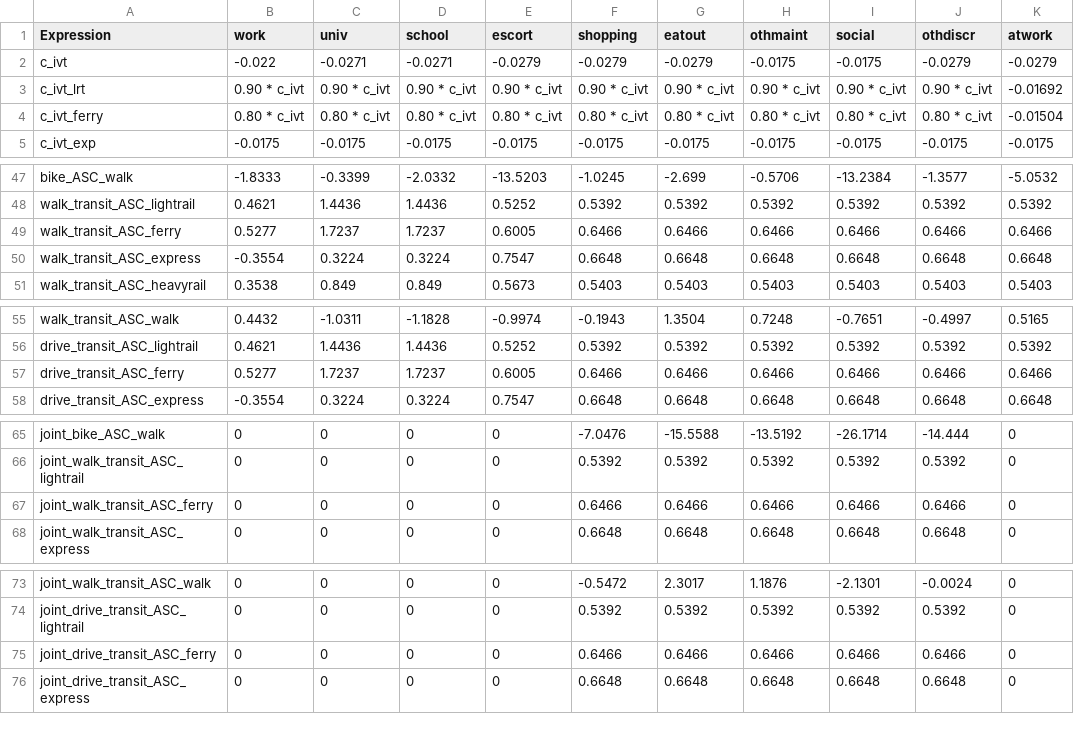
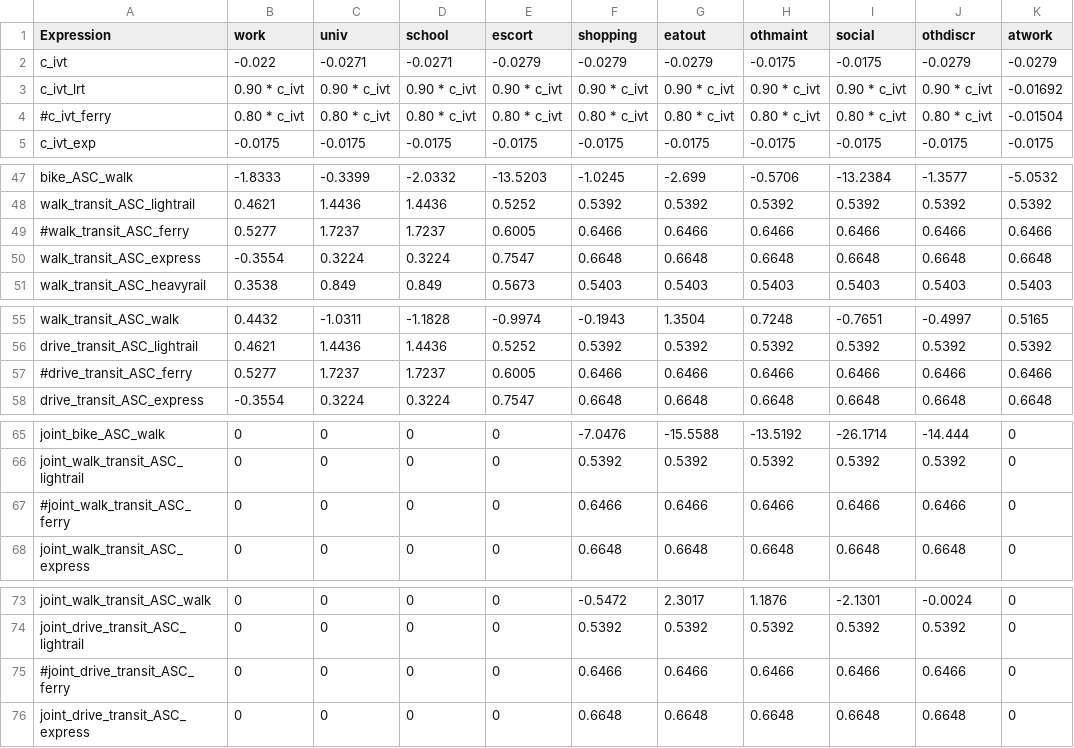
Before and after one commit to byu-transpolab/WFRC_asim, a CSV file: example/configs/trip_mode_choice_coeffs.csv, drawn as a sheet; only a part is shown, gaps mark what is left out.

```diff
--- a/example/configs/trip_mode_choice_coeffs.csv
+++ b/example/configs/trip_mode_choice_coeffs.csv
@@ -3,3 +3,3 @@ c_ivt,-0.022,-0.0271,-0.0271,-0.0279,-0.0279,-0.0279,-0.0175,-0.0175,-0.0279,-0.
 c_ivt_lrt,0.90 * c_ivt,0.90 * c_ivt,0.90 * c_ivt,0.90 * c_ivt,0.90 * c_ivt,0.90 * c_ivt,0.90 * c_ivt,0.90 * c_ivt,0.90 * c_ivt,-0.01692
-c_ivt_ferry,0.80 * c_ivt,0.80 * c_ivt,0.80 * c_ivt,0.80 * c_ivt,0.80 * c_ivt,0.80 * c_ivt,0.80 * c_ivt,0.80 * c_ivt,0.80 * c_ivt,-0.01504
+#c_ivt_ferry,0.80 * c_ivt,0.80 * c_ivt,0.80 * c_ivt,0.80 * c_ivt,0.80 * c_ivt,0.80 * c_ivt,0.80 * c_ivt,0.80 * c_ivt,0.80 * c_ivt,-0.01504
 c_ivt_exp,-0.0175,-0.0175,-0.0175,-0.0175,-0.0175,-0.0175,-0.0175,-0.0175,-0.0175,-0.0175
@@ -48,3 +48,3 @@ bike_ASC_walk,-1.8333,-0.3399,-2.0332,-13.5203,-1.0245,-2.699,-0.5706,-13.2384,-
 walk_transit_ASC_lightrail,0.4621,1.4436,1.4436,0.5252,0.5392,0.5392,0.5392,0.5392,0.5392,0.5392
-walk_transit_ASC_ferry,0.5277,1.7237,1.7237,0.6005,0.6466,0.6466,0.6466,0.6466,0.6466,0.6466
+#walk_transit_ASC_ferry,0.5277,1.7237,1.7237,0.6005,0.6466,0.6466,0.6466,0.6466,0.6466,0.6466
 walk_transit_ASC_express,-0.3554,0.3224,0.3224,0.7547,0.6648,0.6648,0.6648,0.6648,0.6648,0.6648
@@ -56,3 +56,3 @@ walk_transit_ASC_walk,0.4432,-1.0311,-1.1828,-0.9974,-0.1943,1.3504,0.7248,-0.76
 drive_transit_ASC_lightrail,0.4621,1.4436,1.4436,0.5252,0.5392,0.5392,0.5392,0.5392,0.5392,0.5392
-drive_transit_ASC_ferry,0.5277,1.7237,1.7237,0.6005,0.6466,0.6466,0.6466,0.6466,0.6466,0.6466
+#drive_transit_ASC_ferry,0.5277,1.7237,1.7237,0.6005,0.6466,0.6466,0.6466,0.6466,0.6466,0.6466
 drive_transit_ASC_express,-0.3554,0.3224,0.3224,0.7547,0.6648,0.6648,0.6648,0.6648,0.6648,0.6648
@@ -66,3 +66,3 @@ joint_bike_ASC_walk,0,0,0,0,-7.0476,-15.5588,-13.5192,-26.1714,-14.444,0
 joint_walk_transit_ASC_lightrail,0,0,0,0,0.5392,0.5392,0.5392,0.5392,0.5392,0
-joint_walk_transit_ASC_ferry,0,0,0,0,0.6466,0.6466,0.6466,0.6466,0.6466,0
+#joint_walk_transit_ASC_ferry,0,0,0,0,0.6466,0.6466,0.6466,0.6466,0.6466,0
 joint_walk_transit_ASC_express,0,0,0,0,0.6648,0.6648,0.6648,0.6648,0.6648,0
@@ -74,3 +74,3 @@ joint_walk_transit_ASC_walk,0,0,0,0,-0.5472,2.3017,1.1876,-2.1301,-0.0024,0
 joint_drive_transit_ASC_lightrail,0,0,0,0,0.5392,0.5392,0.5392,0.5392,0.5392,0
-joint_drive_transit_ASC_ferry,0,0,0,0,0.6466,0.6466,0.6466,0.6466,0.6466,0
+#joint_drive_transit_ASC_ferry,0,0,0,0,0.6466,0.6466,0.6466,0.6466,0.6466,0
 joint_drive_transit_ASC_express,0,0,0,0,0.6648,0.6648,0.6648,0.6648,0.6648,0
```
Also changed, not shown: example/configs/tour_mode_choice.csv, example/configs/tour_mode_choice_annotate_choosers_preprocessor.csv, 3 other files.
